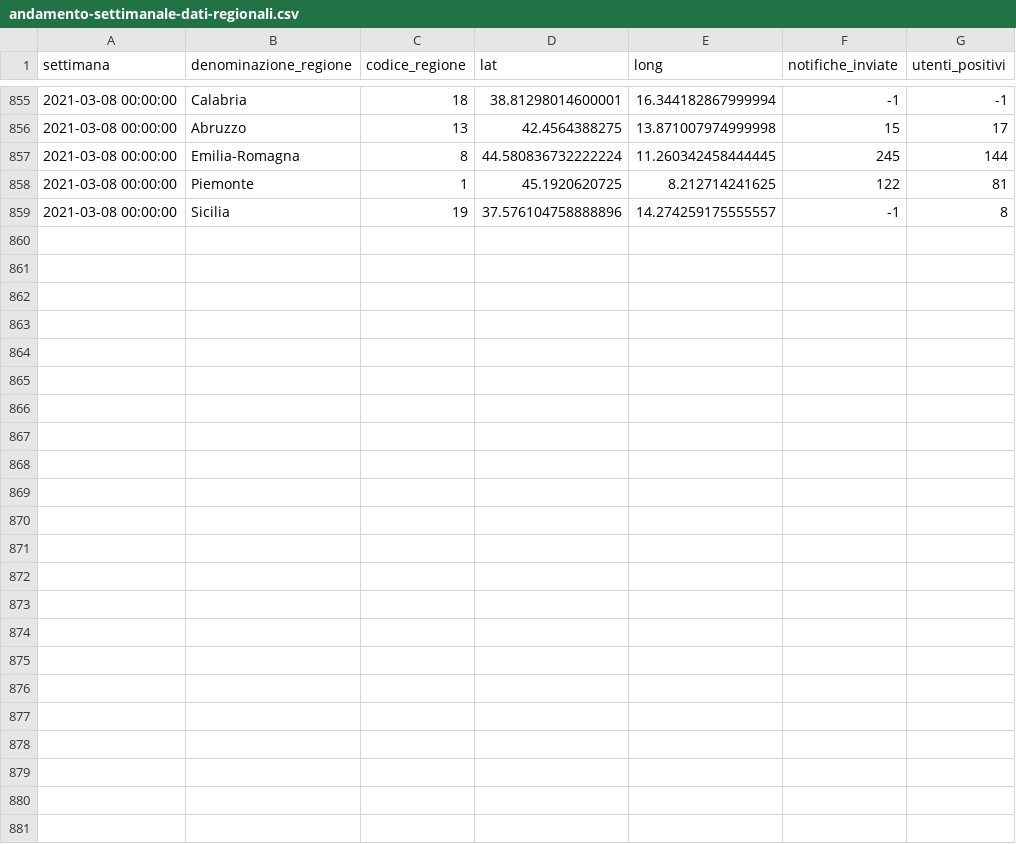
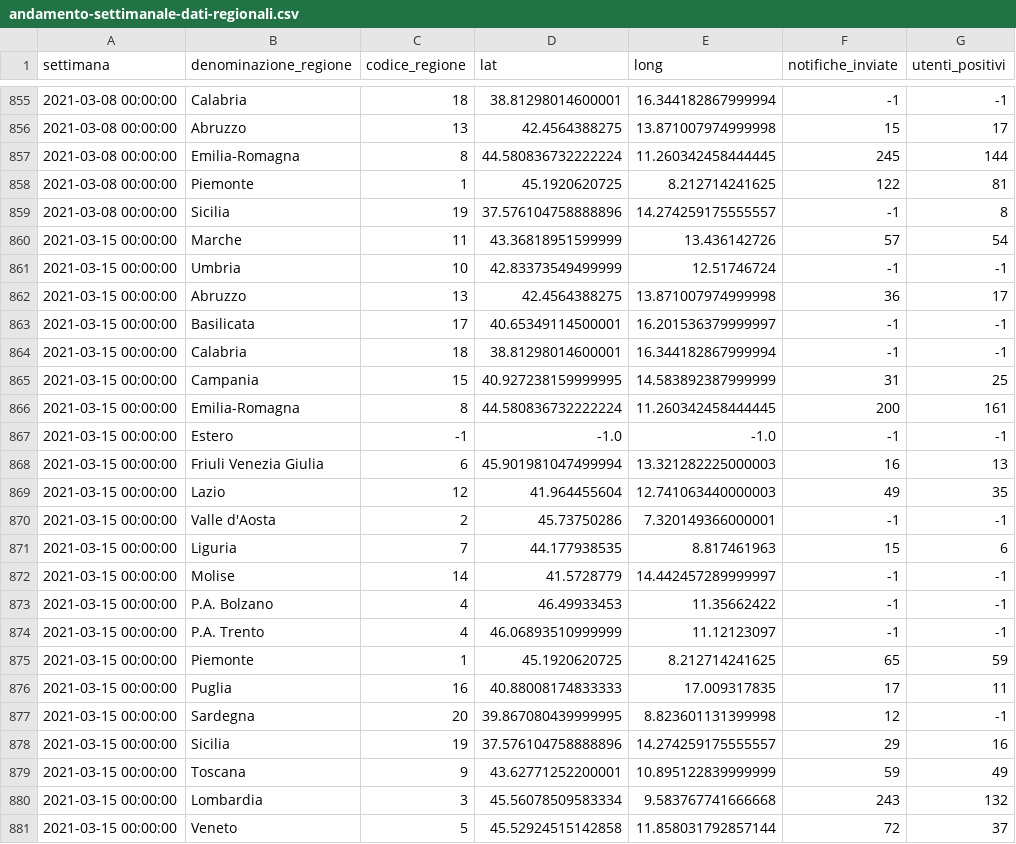
Before and after one commit to immuni-app/web-site, a CSV file: src/assets/json/andamento-settimanale-dati-regionali.csv, drawn as a sheet; only a part is shown, gaps mark what is left out; the diff names each change by its address in the sheet, - before the commit and + after, or states it on an @@ line.

```diff
--- a/src/assets/json/andamento-settimanale-dati-regionali.csv
+++ b/src/assets/json/andamento-settimanale-dati-regionali.csv
+row 860: 2021-03-15 00:00:00 | Marche | 11 | 43.36818951599999 | 13.436142726 | 57 | 54
+row 861: 2021-03-15 00:00:00 | Umbria | 10 | 42.83373549499999 | 12.51746724 | -1 | -1
+row 862: 2021-03-15 00:00:00 | Abruzzo | 13 | 42.4564388275 | 13.871007974999998 | 36 | 17
+row 863: 2021-03-15 00:00:00 | Basilicata | 17 | 40.65349114500001 | 16.201536379999997 | -1 | -1
+row 864: 2021-03-15 00:00:00 | Calabria | 18 | 38.81298014600001 | 16.344182867999994 | -1 | -1
+row 865: 2021-03-15 00:00:00 | Campania | 15 | 40.927238159999995 | 14.583892387999999 | 31 | 25
+row 866: 2021-03-15 00:00:00 | Emilia-Romagna | 8 | 44.580836732222224 | 11.260342458444445 | 200 | 161
+row 867: 2021-03-15 00:00:00 | Estero | -1 | -1.0 | -1.0 | -1 | -1
+row 868: 2021-03-15 00:00:00 | Friuli Venezia Giulia | 6 | 45.901981047499994 | 13.321282225000003 | 16 | 13
+row 869: 2021-03-15 00:00:00 | Lazio | 12 | 41.964455604 | 12.741063440000003 | 49 | 35
+row 870: 2021-03-15 00:00:00 | Valle d'Aosta | 2 | 45.73750286 | 7.320149366000001 | -1 | -1
+row 871: 2021-03-15 00:00:00 | Liguria | 7 | 44.177938535 | 8.817461963 | 15 | 6
+row 872: 2021-03-15 00:00:00 | Molise | 14 | 41.5728779 | 14.442457289999997 | -1 | -1
+row 873: 2021-03-15 00:00:00 | P.A. Bolzano | 4 | 46.49933453 | 11.35662422 | -1 | -1
+row 874: 2021-03-15 00:00:00 | P.A. Trento | 4 | 46.06893510999999 | 11.12123097 | -1 | -1
+row 875: 2021-03-15 00:00:00 | Piemonte | 1 | 45.1920620725 | 8.212714241625 | 65 | 59
+row 876: 2021-03-15 00:00:00 | Puglia | 16 | 40.88008174833333 | 17.009317835 | 17 | 11
+row 877: 2021-03-15 00:00:00 | Sardegna | 20 | 39.867080439999995 | 8.823601131399998 | 12 | -1
+row 878: 2021-03-15 00:00:00 | Sicilia | 19 | 37.576104758888896 | 14.274259175555557 | 29 | 16
+row 879: 2021-03-15 00:00:00 | Toscana | 9 | 43.62771252200001 | 10.895122839999999 | 59 | 49
+row 880: 2021-03-15 00:00:00 | Lombardia | 3 | 45.56078509583334 | 9.583767741666668 | 243 | 132
+row 881: 2021-03-15 00:00:00 | Veneto | 5 | 45.52924515142858 | 11.858031792857144 | 72 | 37
```
Also changed, not shown: src/assets/json/andamento-dati-nazionali.csv, src/assets/json/andamento-settimanale-dati-regionali-latest.csv, 3 other files.
